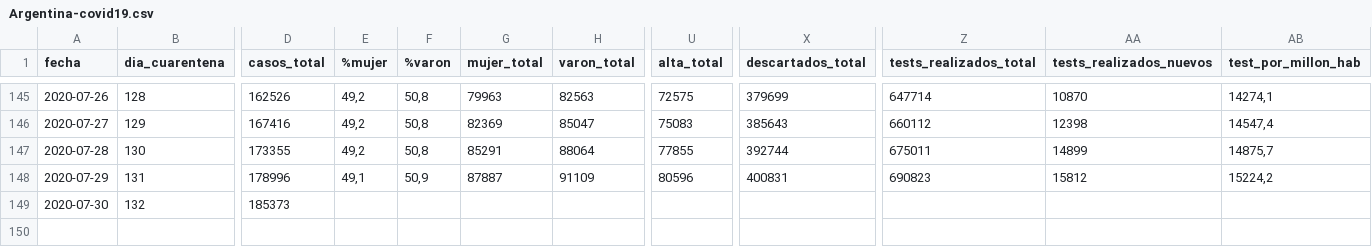
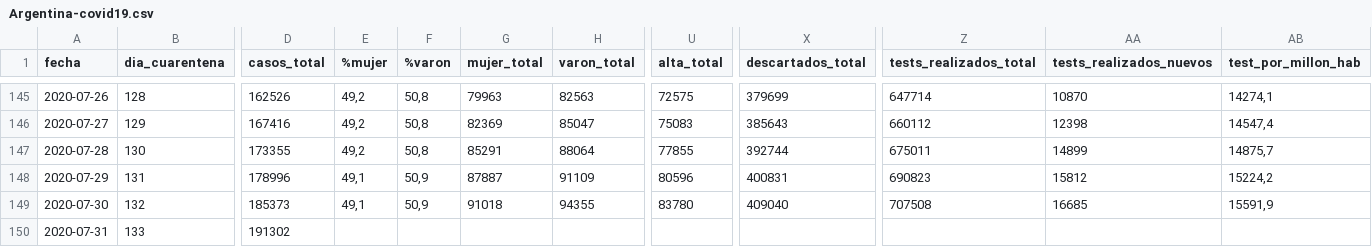
Before and after one commit to lucia15/Database-Covid19-Argentina, a CSV file: Argentina-covid19.csv, drawn as a sheet; only a part is shown, gaps mark what is left out; rows hold the shown columns only; the diff names each change by its address in the sheet, - before the commit and + after, or states it on an @@ line.

```diff
--- a/Argentina-covid19.csv
+++ b/Argentina-covid19.csv
-E149 (%mujer): (empty)
+E149 (%mujer): 49,1
-F149 (%varon): (empty)
+F149 (%varon): 50,9
-G149 (mujer_total): (empty)
+G149 (mujer_total): 91018
-H149 (varon_total): (empty)
+H149 (varon_total): 94355
-U149 (alta_total): (empty)
+U149 (alta_total): 83780
-X149 (descartados_total): (empty)
+X149 (descartados_total): 409040
-Z149 (tests_realizados_total): (empty)
+Z149 (tests_realizados_total): 707508
-AA149 (tests_realizados_nuevos): (empty)
+AA149 (tests_realizados_nuevos): 16685
-AB149 (test_por_millon_hab): (empty)
+AB149 (test_por_millon_hab): 15591,9
+row 150: 2020-07-31 | 133 | 191302
```
Also changed, not shown: Argentina-covid19-fallecidos.csv, Argentina-covid19-por-provincia.csv.
